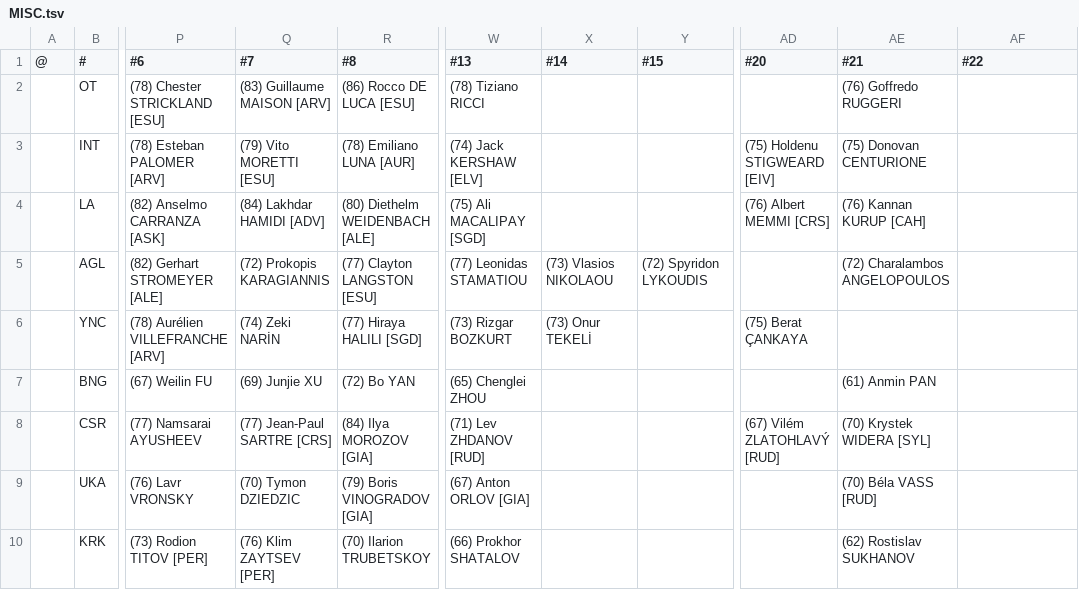
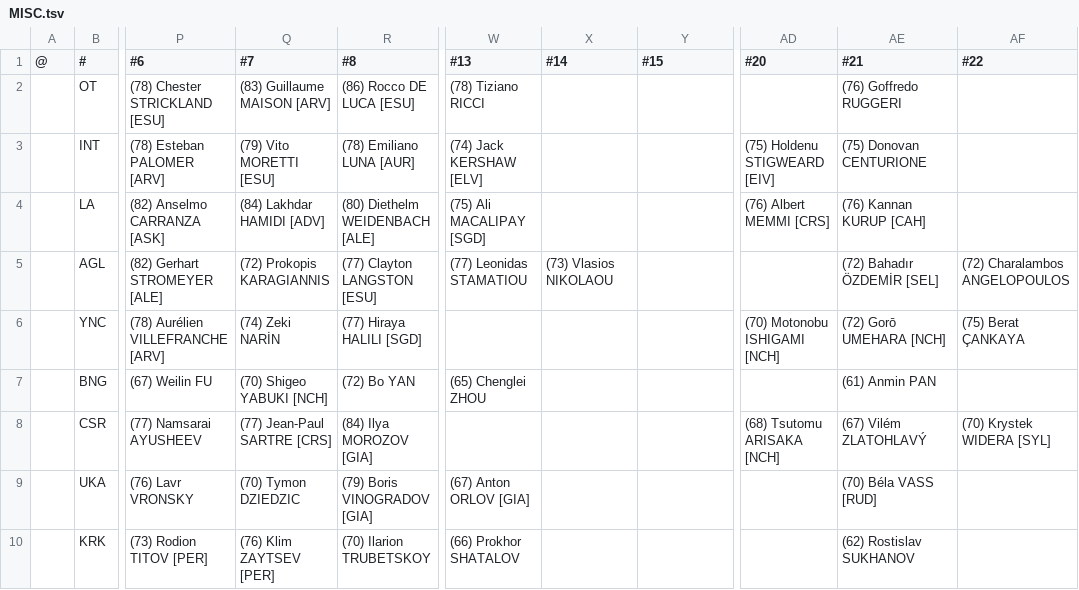
Before and after one commit to auroruse/avium-football-engine, a TSV file: src/presets/MISC.tsv, drawn as a sheet; only a part is shown, gaps mark what is left out; the diff names each change by its address in the sheet, - before the commit and + after, or states it on an @@ line.

```diff
--- a/src/presets/MISC.tsv
+++ b/src/presets/MISC.tsv
-Y5 (#15): (72) Spyridon LYKOUDIS
+Y5 (#15): (empty)
-AE5 (#21): (72) Charalambos ANGELOPOULOS
+AE5 (#21): (72) Bahadır ÖZDEMİR [SEL]
-AF5 (#22): (empty)
+AF5 (#22): (72) Charalambos ANGELOPOULOS
-W6 (#13): (73) Rizgar BOZKURT
+W6 (#13): (empty)
-X6 (#14): (73) Onur TEKELİ
+X6 (#14): (empty)
-AD6 (#20): (75) Berat ÇANKAYA
+AD6 (#20): (70) Motonobu ISHIGAMI [NCH]
-AE6 (#21): (empty)
+AE6 (#21): (72) Gorō UMEHARA [NCH]
-AF6 (#22): (empty)
+AF6 (#22): (75) Berat ÇANKAYA
-Q7 (#7): (69) Junjie XU
+Q7 (#7): (70) Shigeo YABUKI [NCH]
-W8 (#13): (71) Lev ZHDANOV [RUD]
+W8 (#13): (empty)
-AD8 (#20): (67) Vilém ZLATOHLAVÝ [RUD]
+AD8 (#20): (68) Tsutomu ARISAKA [NCH]
-AE8 (#21): (70) Krystek WIDERA [SYL]
+AE8 (#21): (67) Vilém ZLATOHLAVÝ
-AF8 (#22): (empty)
+AF8 (#22): (70) Krystek WIDERA [SYL]
```
Also changed, not shown: public/avium/pstats/trades.tsv, src/presets/ARV.tsv, 4 other files.
